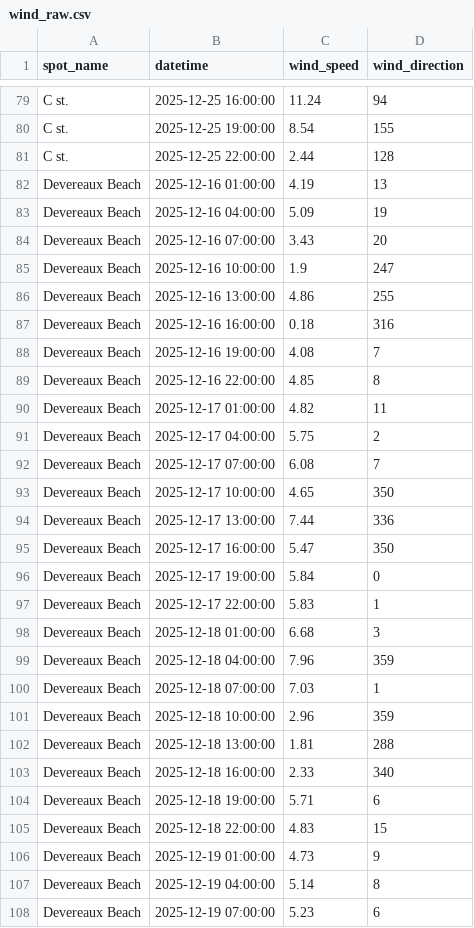
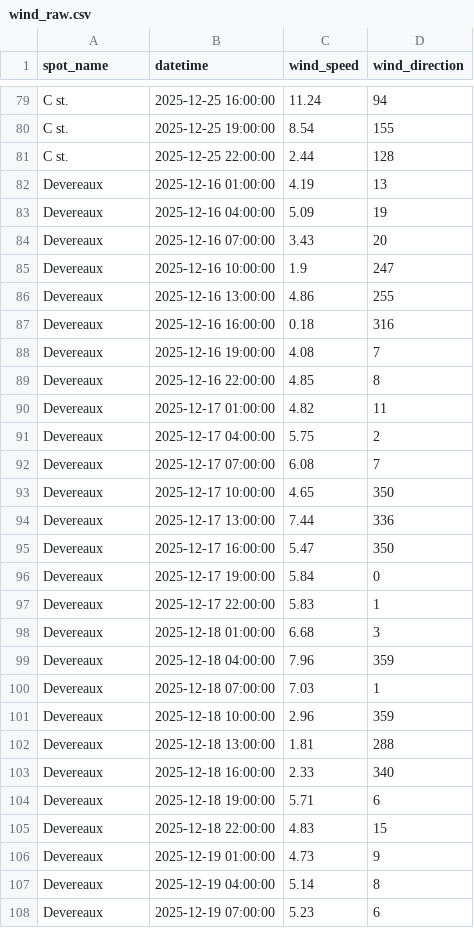
Before and after one commit to Surflie-Forecast/surflie_app, a CSV file: data/wind_raw.csv, drawn as a sheet; only a part is shown, gaps mark what is left out; the diff covers the shown part only.

```diff
--- a/data/wind_raw.csv
+++ b/data/wind_raw.csv
@@ -81,28 +81,28 @@ C st.,2025-12-25 19:00:00,8.54,155
 C st.,2025-12-25 22:00:00,2.44,128
-Devereaux Beach,2025-12-16 01:00:00,4.19,13
-Devereaux Beach,2025-12-16 04:00:00,5.09,19
-Devereaux Beach,2025-12-16 07:00:00,3.43,20
-Devereaux Beach,2025-12-16 10:00:00,1.9,247
-Devereaux Beach,2025-12-16 13:00:00,4.86,255
-Devereaux Beach,2025-12-16 16:00:00,0.18,316
-Devereaux Beach,2025-12-16 19:00:00,4.08,7
-Devereaux Beach,2025-12-16 22:00:00,4.85,8
-Devereaux Beach,2025-12-17 01:00:00,4.82,11
-Devereaux Beach,2025-12-17 04:00:00,5.75,2
-Devereaux Beach,2025-12-17 07:00:00,6.08,7
-Devereaux Beach,2025-12-17 10:00:00,4.65,350
-Devereaux Beach,2025-12-17 13:00:00,7.44,336
-Devereaux Beach,2025-12-17 16:00:00,5.47,350
-Devereaux Beach,2025-12-17 19:00:00,5.84,0
-Devereaux Beach,2025-12-17 22:00:00,5.83,1
-Devereaux Beach,2025-12-18 01:00:00,6.68,3
-Devereaux Beach,2025-12-18 04:00:00,7.96,359
-Devereaux Beach,2025-12-18 07:00:00,7.03,1
-Devereaux Beach,2025-12-18 10:00:00,2.96,359
-Devereaux Beach,2025-12-18 13:00:00,1.81,288
-Devereaux Beach,2025-12-18 16:00:00,2.33,340
-Devereaux Beach,2025-12-18 19:00:00,5.71,6
-Devereaux Beach,2025-12-18 22:00:00,4.83,15
-Devereaux Beach,2025-12-19 01:00:00,4.73,9
-Devereaux Beach,2025-12-19 04:00:00,5.14,8
-Devereaux Beach,2025-12-19 07:00:00,5.23,6
+Devereaux,2025-12-16 01:00:00,4.19,13
+Devereaux,2025-12-16 04:00:00,5.09,19
+Devereaux,2025-12-16 07:00:00,3.43,20
+Devereaux,2025-12-16 10:00:00,1.9,247
+Devereaux,2025-12-16 13:00:00,4.86,255
+Devereaux,2025-12-16 16:00:00,0.18,316
+Devereaux,2025-12-16 19:00:00,4.08,7
+Devereaux,2025-12-16 22:00:00,4.85,8
+Devereaux,2025-12-17 01:00:00,4.82,11
+Devereaux,2025-12-17 04:00:00,5.75,2
+Devereaux,2025-12-17 07:00:00,6.08,7
+Devereaux,2025-12-17 10:00:00,4.65,350
+Devereaux,2025-12-17 13:00:00,7.44,336
+Devereaux,2025-12-17 16:00:00,5.47,350
+Devereaux,2025-12-17 19:00:00,5.84,0
+Devereaux,2025-12-17 22:00:00,5.83,1
+Devereaux,2025-12-18 01:00:00,6.68,3
+Devereaux,2025-12-18 04:00:00,7.96,359
+Devereaux,2025-12-18 07:00:00,7.03,1
+Devereaux,2025-12-18 10:00:00,2.96,359
+Devereaux,2025-12-18 13:00:00,1.81,288
+Devereaux,2025-12-18 16:00:00,2.33,340
+Devereaux,2025-12-18 19:00:00,5.71,6
+Devereaux,2025-12-18 22:00:00,4.83,15
+Devereaux,2025-12-19 01:00:00,4.73,9
+Devereaux,2025-12-19 04:00:00,5.14,8
+Devereaux,2025-12-19 07:00:00,5.23,6
```
Also changed, not shown: 53 edited cells elsewhere in this file, data/daily_forecast.csv, data/swell_raw.csv, 27 other files.
